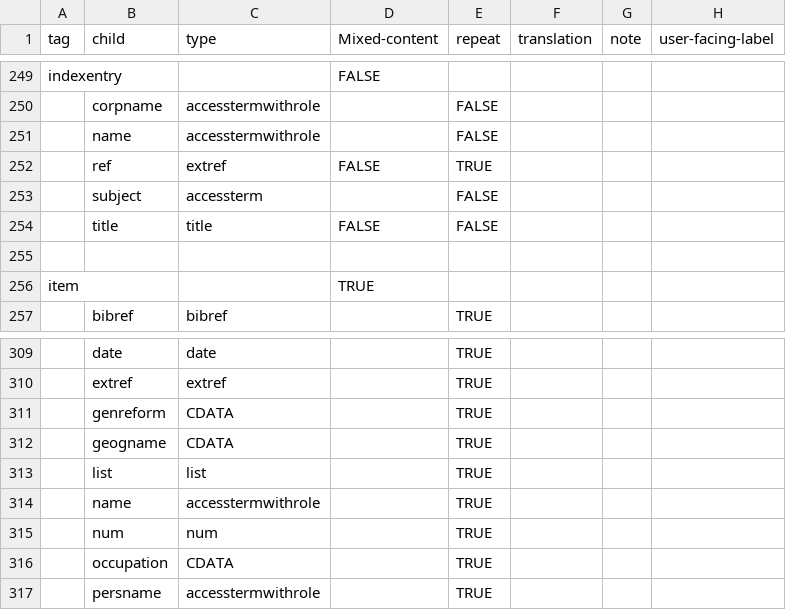
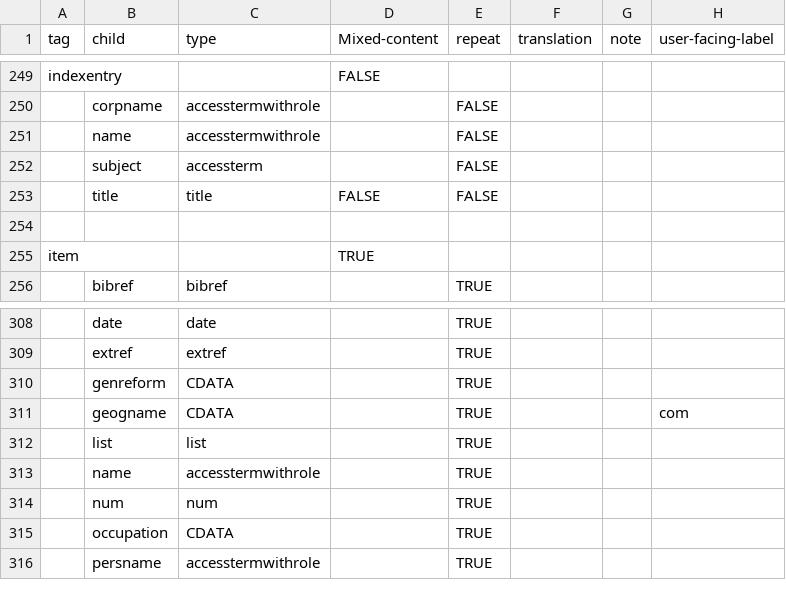
Before and after one commit to nyudlts/fadesign_29-data-model, a CSV file: models.csv, drawn as a sheet; only a part is shown, gaps mark what is left out; removed rows and columns are numbered as before the commit, all else as after; the diff names each change by its address in the sheet, - before the commit and + after, or states it on an @@ line.

Commit message:
Update models.csv

```diff
--- a/models.csv
+++ b/models.csv
-row 252:  | ref | extref | FALSE | TRUE
-H311 (user-facing-label): (empty)
+H311 (user-facing-label): com
```
